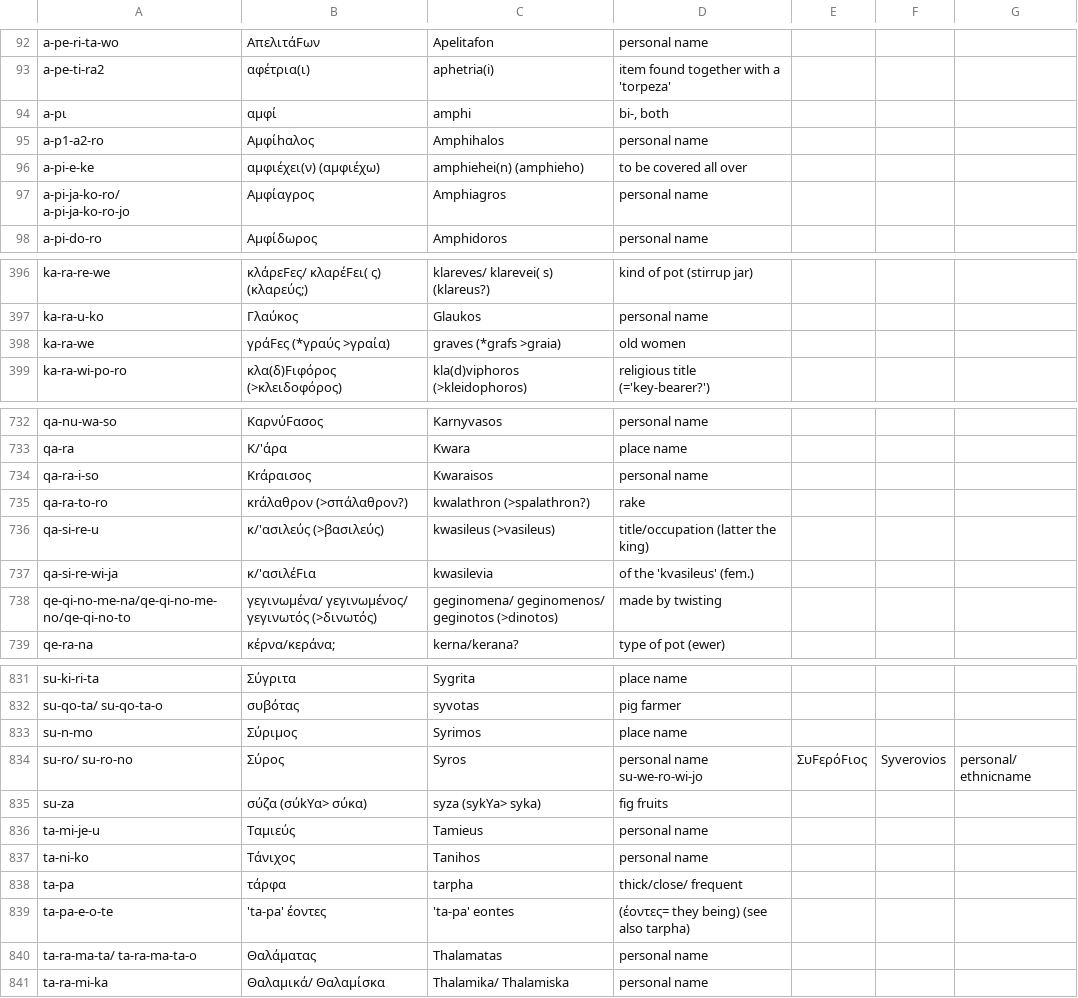
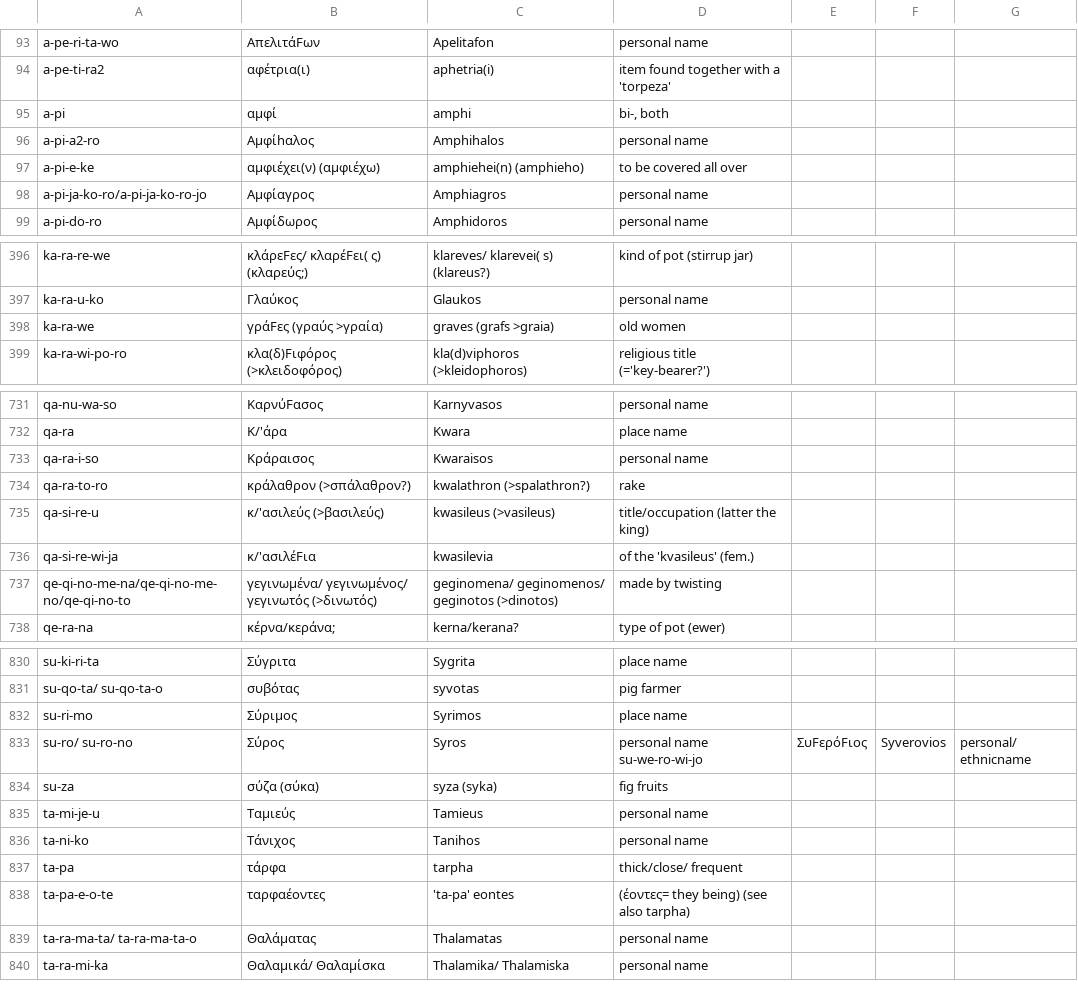
Before and after one commit to SirAlex01/LALB-DM-Project, a CSV file: additional_lexicon/cleaned.csv, drawn as a sheet; only a part is shown, gaps mark what is left out; the diff covers the shown part only.

```diff
--- a/additional_lexicon/cleaned.csv
+++ b/additional_lexicon/cleaned.csv
@@ -93,7 +94,6 @@ a-pe-ri-ta-wo,ΑπελιτάFων,Apelitafon,personal name
 a-pe-ti-ra2,αφέτρια(ι),aphetria(i),item found together with a 'torpeza'
-a-pι,αμφί,amphi,"bi-, both"
-a-p1-a2-ro,Αμφίhαλος,Amphihalos,personal name
+a-pi,αμφί,amphi,"bi-, both"
+a-pi-a2-ro,Αμφίhαλος,Amphihalos,personal name
 a-pi-e-ke,αμφιέχει(ν) (αμφιέχω),amphiehei(n) (amphieho),to be covered all over
-"a-pi-ja-ko-ro/
-a-pi-ja-ko-ro-jo",Αμφίαγρος,Amphiagros,personal name
+"a-pi-ja-ko-ro/a-pi-ja-ko-ro-jo",Αμφίαγρος,Amphiagros,personal name
 a-pi-do-ro,Αμφίδωρος,Amphidoros,personal name
@@ -400,3 +399,3 @@ ka-ra-re-we,κλάρεFες/ κλαρέFει( ς) (κλαρεύς;),klareves/ kl
 ka-ra-u-ko,Γλαύκος,Glaukos,personal name
-ka-ra-we,"γράFες (*γραύς >γραία)","graves (*grafs >graia)",old women
+ka-ra-we,"γράFες (γραύς >γραία)","graves (grafs >graia)",old women
 ka-ra-wi-po-ro,κλα(δ)Fιφόρος (>κλειδοφόρος),kla(d)viphoros (>kleidophoros),"religious title (='key-bearer?')"
@@ -737,7 +734,7 @@ qa-nu-wa-so,ΚαρνύFασος,Karnyvasos,personal name
 qa-ra,Κ/'άρα,Kwara,place name
-qa-ra-i-so,Κrάραισος,Kwaraisos,personal name
-qa-ra-to-ro,κrάλαθρον (>σπάλαθρον?),kwalathron (>spalathron?),rake
+qa-ra-i-so,Κράραισος,Kwaraisos,personal name
+qa-ra-to-ro,κράλαθρον (>σπάλαθρον?),kwalathron (>spalathron?),rake
 qa-si-re-u,κ/'ασιλεύς (>βασιλεύς),kwasileus (>vasileus),title/occupation (latter the king)
 qa-si-re-wi-ja,κ/'ασιλέFια,kwasilevia,of the 'kvasileus' (fem.)
-"qe-qi-no-me-na/qe-qi-no-me-nο/qe-qi-no-to",γεγινωμένα/ γεγινωμένος/ γεγινωτός (>δινωτός),geginomena/ geginomenos/ geginotos (>dinotos),made by twisting
+"qe-qi-no-me-na/qe-qi-no-me-no/qe-qi-no-to",γεγινωμένα/ γεγινωμένος/ γεγινωτός (>δινωτός),geginomena/ geginomenos/ geginotos (>dinotos),made by twisting
 qe-ra-na,κέρνα/κεράνα;,kerna/kerana?,type of pot (ewer)
@@ -836,5 +833,5 @@ su-ki-ri-ta,Σύγριτα,Sygrita,place name
 su-qo-ta/ su-qo-ta-o,συβότας,syvotas,pig farmer
-su-n-mo,Σύριμος,Syrimos,place name
+su-ri-mo,Σύριμος,Syrimos,place name
 "su-ro/ su-ro-no",Σύρος,Syros,personal name su-we-ro-wi-jo,ΣυFερόFιος,Syverovios,personal/ ethnicname
-su-za,"σύζα (σύkΥα> σύκα)","syza (sykYa> syka)",fig fruits
+su-za,"σύζα (σύκα)","syza (syka)",fig fruits
 ta-mi-je-u,Ταμιεύς,Tamieus,personal name
@@ -842,3 +839,3 @@ ta-ni-ko,Τάνιχος,Tanihos,personal name
 ta-pa,τάρφα,tarpha,thick/close/ frequent
-ta-pa-e-o-te,'ta-pa' έοντες,'ta-pa' eontes,"(έοντες= they being) (see also tarpha)"
+ta-pa-e-o-te,ταρφαέοντες,'ta-pa' eontes,"(έοντες= they being) (see also tarpha)"
 ta-ra-ma-ta/ ta-ra-ma-ta-o,Θαλάματας,Thalamatas,personal name
```
Also changed, not shown: 1 added row, 2 removed rows and 53 edited cells elsewhere in this file, additional_lexicon/dataset.csv, 5 other files.
